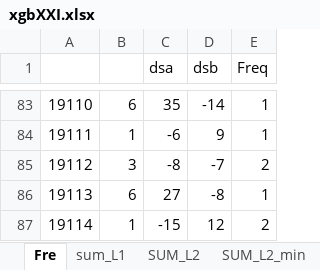
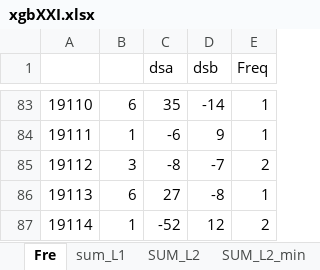
Before and after one commit to dlt-lee/dlt, an Excel workbook: xgbXXI.xlsx, sheet Fre, drawn as a sheet; only a part is shown, gaps mark what is left out; values as stored, in another font and other column widths than the file's, no borders; the diff names each change by its address in the sheet, - before the commit and + after, or states it on an @@ line.

```diff
--- a/xgbXXI.xlsx (sheet Fre)
+++ b/xgbXXI.xlsx (sheet Fre)
-C87 (dsa): -15
+C87 (dsa): -52
```
Also changed, not shown: 2 other files.
